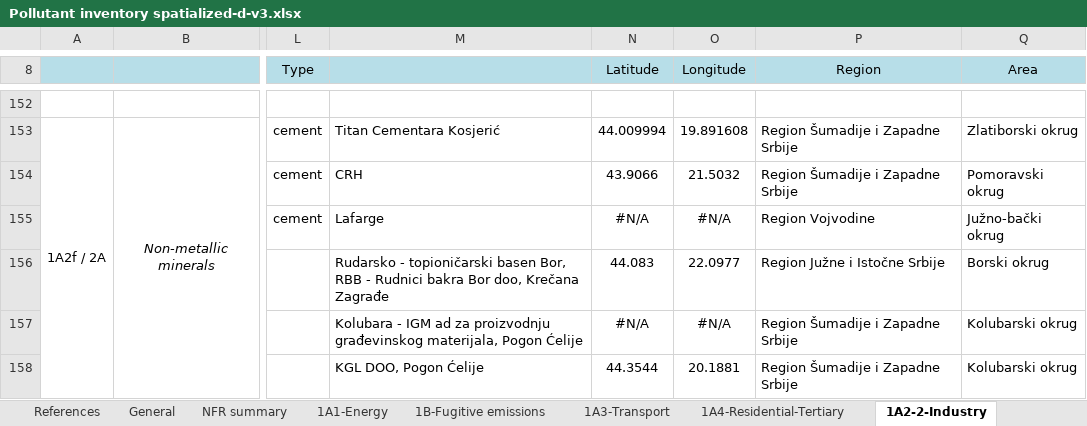
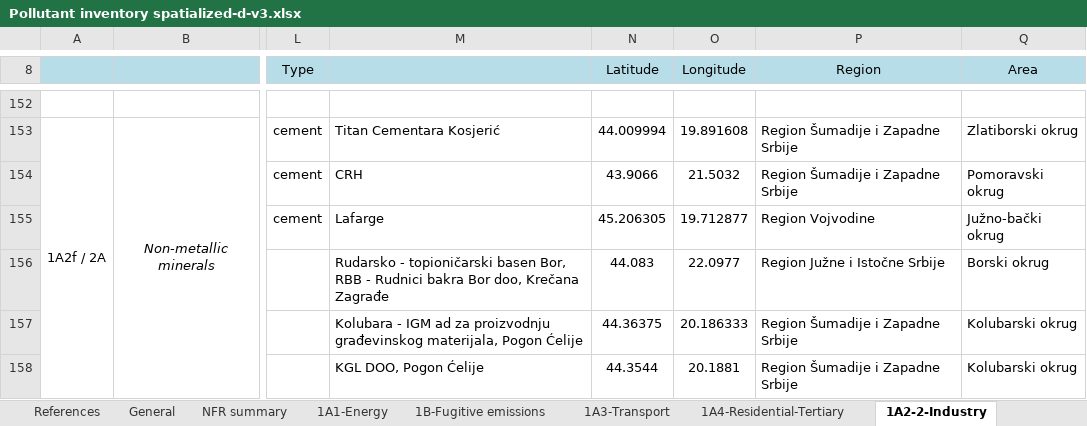
Before and after one commit to pejovic/Spatialization, an Excel workbook: Pollutant inventory spatialized-d-v3.xlsx, sheet 1A2-2-Industry, drawn as a sheet; only a part is shown, gaps mark what is left out; values as stored, in another font and other column widths than the file's, no borders; the diff covers the shown part only; the diff names each change by its address in the sheet, - before the commit and + after, or states it on an @@ line.

```diff
--- a/Pollutant inventory spatialized-d-v3.xlsx (sheet 1A2-2-Industry)
+++ b/Pollutant inventory spatialized-d-v3.xlsx (sheet 1A2-2-Industry)
-N155 (Latitude): #N/A
+N155 (Latitude): 45.206305
-O155 (Longitude): #N/A
+O155 (Longitude): 19.712877
-N157 (Latitude): #N/A
+N157 (Latitude): 44.36375
-O157 (Longitude): #N/A
+O157 (Longitude): 20.186333
```
Also changed, not shown: 21 edited cells and cell formats elsewhere in this sheet, 12 other files.
